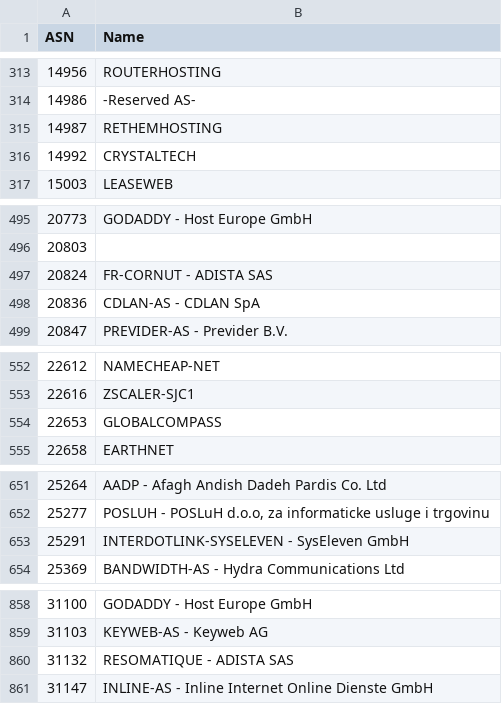
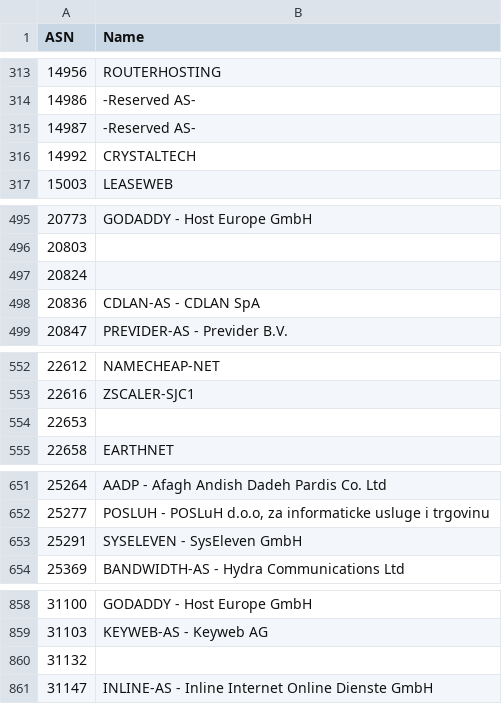
Before and after one commit to Munzy/blackbox, a CSV file: blocks/hosting/hosting.csv, drawn as a sheet; only a part is shown, gaps mark what is left out; the diff covers the shown part only.

```diff
--- a/blocks/hosting/hosting.csv
+++ b/blocks/hosting/hosting.csv
@@ -314,3 +314,3 @@ ASN,Name
 14986,"-Reserved AS-"
-14987,RETHEMHOSTING
+14987,"-Reserved AS-"
 14992,CRYSTALTECH
@@ -496,3 +496,3 @@ ASN,Name
 20803,
-20824,"FR-CORNUT - ADISTA SAS"
+20824,
 20836,"CDLAN-AS - CDLAN SpA"
@@ -553,3 +553,3 @@ ASN,Name
 22616,ZSCALER-SJC1
-22653,GLOBALCOMPASS
+22653,
 22658,EARTHNET
@@ -652,3 +652,3 @@ ASN,Name
 25277,"POSLUH - POSLuH d.o.o, za informaticke usluge i trgovinu"
-25291,"INTERDOTLINK-SYSELEVEN - SysEleven GmbH"
+25291,"SYSELEVEN - SysEleven GmbH"
 25369,"BANDWIDTH-AS - Hydra Communications Ltd"
@@ -859,3 +859,3 @@ ASN,Name
 31103,"KEYWEB-AS - Keyweb AG"
-31132,"RESOMATIQUE - ADISTA SAS"
+31132,
 31147,"INLINE-AS - Inline Internet Online Dienste GmbH"
```
Also changed, not shown: 1 added row and 33 edited cells elsewhere in this file.
